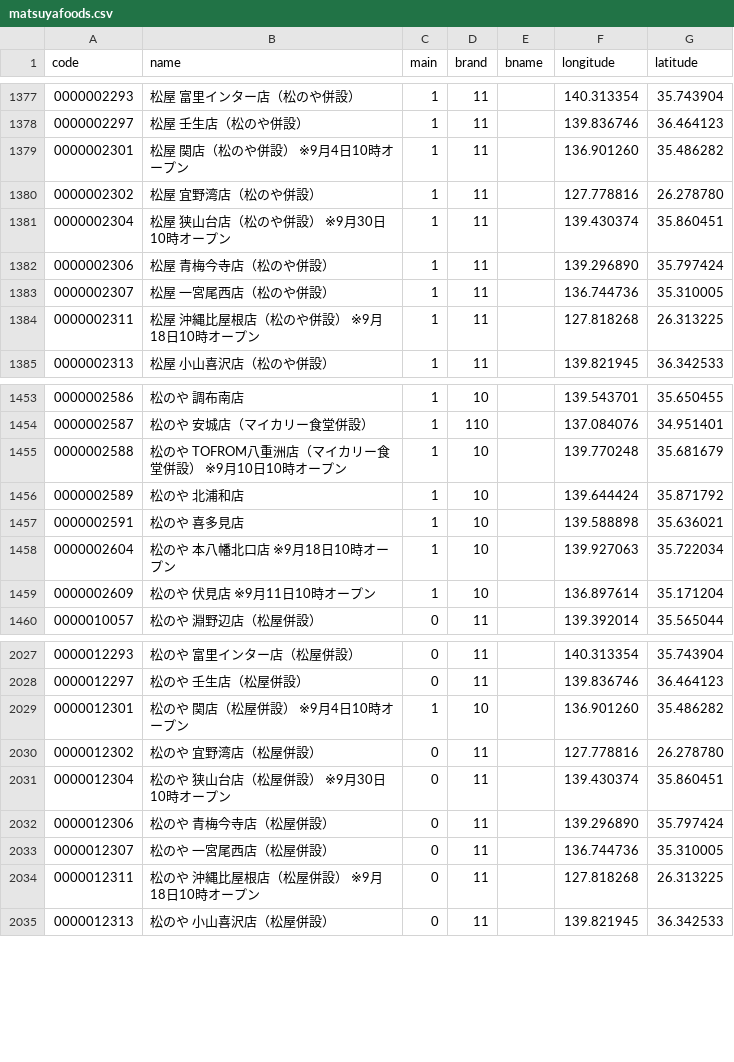
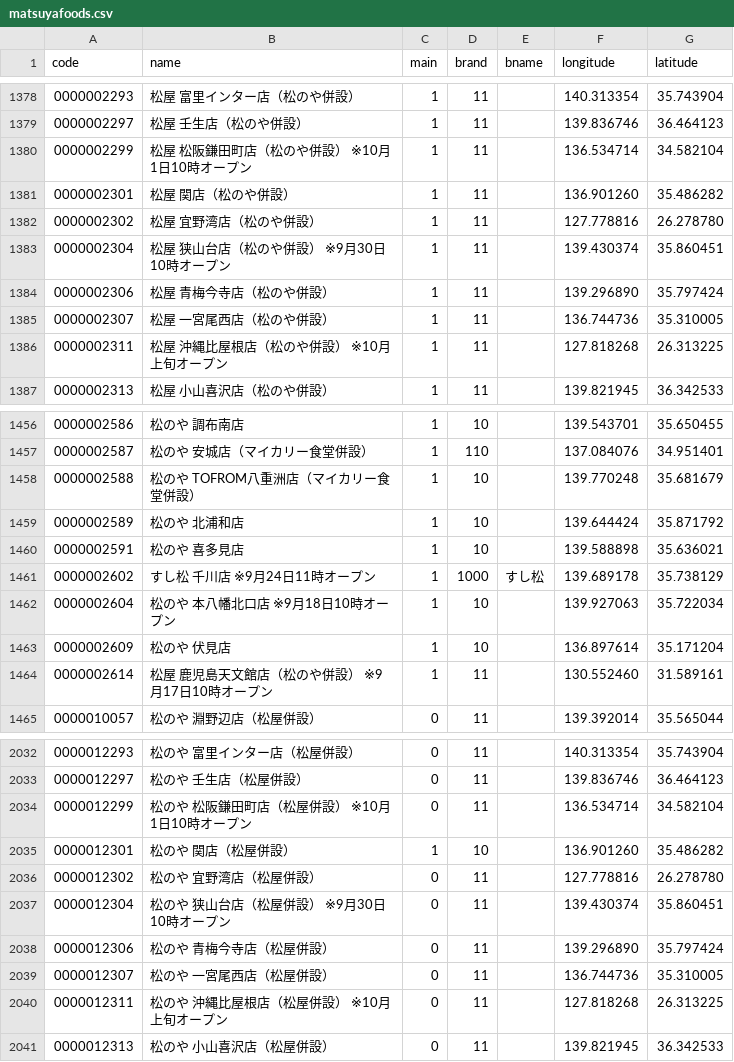
Before and after one commit to yykuso/matsuyafoodsmap, a CSV file: data/matsuyafoods.csv, drawn as a sheet; only a part is shown, gaps mark what is left out; the diff covers the shown part only.

```diff
--- a/data/matsuyafoods.csv
+++ b/data/matsuyafoods.csv
@@ -1378,3 +1379,4 @@ code,name,main,brand,bname,longitude,latitude
 0000002297,松屋 壬生店（松のや併設）,1,11,,139.836746,36.464123
-0000002301,松屋 関店（松のや併設） ※9月4日10時オープン,1,11,,136.901260,35.486282
+0000002299,松屋 松阪鎌田町店（松のや併設） ※10月1日10時オープン,1,11,,136.534714,34.582104
+0000002301,松屋 関店（松のや併設）,1,11,,136.901260,35.486282
 0000002302,松屋 宜野湾店（松のや併設）,1,11,,127.778816,26.278780
@@ -1383,3 +1385,3 @@ code,name,main,brand,bname,longitude,latitude
 0000002307,松屋 一宮尾西店（松のや併設）,1,11,,136.744736,35.310005
-0000002311,松屋 沖縄比屋根店（松のや併設） ※9月18日10時オープン,1,11,,127.818268,26.313225
+0000002311,松屋 沖縄比屋根店（松のや併設） ※10月上旬オープン,1,11,,127.818268,26.313225
 0000002313,松屋 小山喜沢店（松のや併設）,1,11,,139.821945,36.342533
@@ -1454,7 +1457,9 @@ code,name,main,brand,bname,longitude,latitude
 0000002587,松のや 安城店（マイカリー食堂併設）,1,110,,137.084076,34.951401
-0000002588,松のや TOFROM八重洲店（マイカリー食堂併設） ※9月10日10時オープン,1,10,,139.770248,35.681679
+0000002588,松のや TOFROM八重洲店（マイカリー食堂併設）,1,10,,139.770248,35.681679
 0000002589,松のや 北浦和店,1,10,,139.644424,35.871792
 0000002591,松のや 喜多見店,1,10,,139.588898,35.636021
+0000002602,すし松 千川店 ※9月24日11時オープン,1,1000,すし松,139.689178,35.738129
 0000002604,松のや 本八幡北口店 ※9月18日10時オープン,1,10,,139.927063,35.722034
-0000002609,松のや 伏見店 ※9月11日10時オープン,1,10,,136.897614,35.171204
+0000002609,松のや 伏見店,1,10,,136.897614,35.171204
+0000002614,松屋 鹿児島天文館店（松のや併設） ※9月17日10時オープン,1,11,,130.552460,31.589161
 0000010057,松のや 淵野辺店（松屋併設）,0,11,,139.392014,35.565044
@@ -2028,3 +2033,4 @@ code,name,main,brand,bname,longitude,latitude
 0000012297,松のや 壬生店（松屋併設）,0,11,,139.836746,36.464123
-0000012301,松のや 関店（松屋併設） ※9月4日10時オープン,1,10,,136.901260,35.486282
+0000012299,松のや 松阪鎌田町店（松屋併設） ※10月1日10時オープン,0,11,,136.534714,34.582104
+0000012301,松のや 関店（松屋併設）,1,10,,136.901260,35.486282
 0000012302,松のや 宜野湾店（松屋併設）,0,11,,127.778816,26.278780
@@ -2033,3 +2039,3 @@ code,name,main,brand,bname,longitude,latitude
 0000012307,松のや 一宮尾西店（松屋併設）,0,11,,136.744736,35.310005
-0000012311,松のや 沖縄比屋根店（松屋併設） ※9月18日10時オープン,0,11,,127.818268,26.313225
+0000012311,松のや 沖縄比屋根店（松屋併設） ※10月上旬オープン,0,11,,127.818268,26.313225
 0000012313,松のや 小山喜沢店（松屋併設）,0,11,,139.821945,36.342533
```
Also changed, not shown: 4 added rows and 15 edited cells elsewhere in this file, data/ライスおかわり無料.csv.
